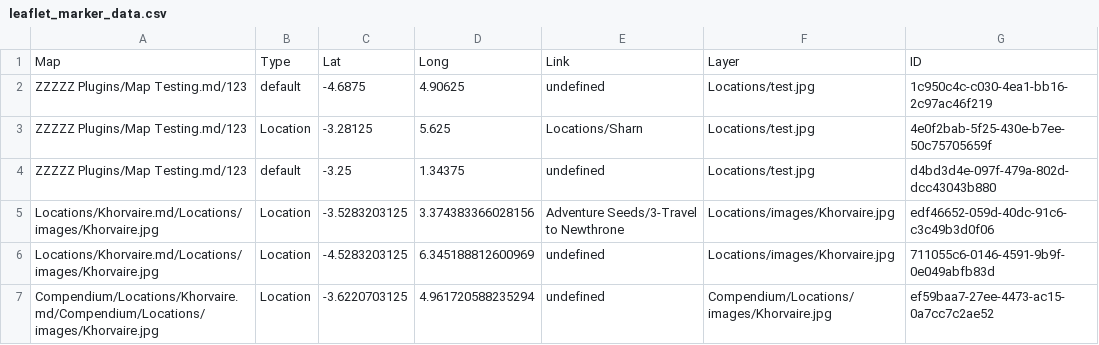
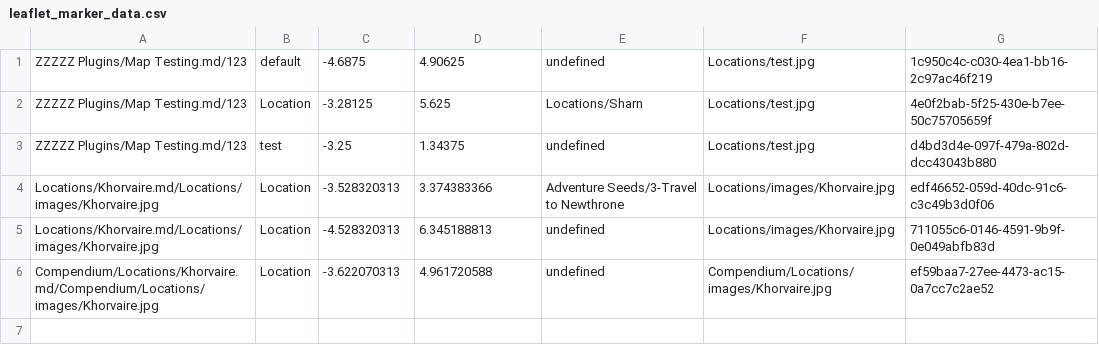
Before and after one commit to valentine195/Obsidian-Vault, a CSV file: The Mark of Death/Compendium/leaflet_marker_data.csv, drawn as a sheet.

```diff
--- a/The Mark of Death/Compendium/leaflet_marker_data.csv
+++ b/The Mark of Death/Compendium/leaflet_marker_data.csv
@@ -1,7 +1,6 @@
-Map,Type,Lat,Long,Link,Layer,ID
 ZZZZZ Plugins/Map Testing.md/123,default,-4.6875,4.90625,undefined,Locations/test.jpg,1c950c4c-c030-4ea1-bb16-2c97ac46f219
 ZZZZZ Plugins/Map Testing.md/123,Location,-3.28125,5.625,Locations/Sharn,Locations/test.jpg,4e0f2bab-5f25-430e-b7ee-50c75705659f
-ZZZZZ Plugins/Map Testing.md/123,default,-3.25,1.34375,undefined,Locations/test.jpg,d4bd3d4e-097f-479a-802d-dcc43043b880
-Locations/Khorvaire.md/Locations/images/Khorvaire.jpg,Location,-3.5283203125,3.374383366028156,Adventure Seeds/3-Travel to Newthrone,Locations/images/Khorvaire.jpg,edf46652-059d-40dc-91c6-c3c49b3d0f06
-Locations/Khorvaire.md/Locations/images/Khorvaire.jpg,Location,-4.5283203125,6.345188812600969,undefined,Locations/images/Khorvaire.jpg,711055c6-0146-4591-9b9f-0e049abfb83d
-Compendium/Locations/Khorvaire.md/Compendium/Locations/images/Khorvaire.jpg,Location,-3.6220703125,4.961720588235294,undefined,Compendium/Locations/images/Khorvaire.jpg,ef59baa7-27ee-4473-ac15-0a7cc7c2ae52
+ZZZZZ Plugins/Map Testing.md/123,test,-3.25,1.34375,undefined,Locations/test.jpg,d4bd3d4e-097f-479a-802d-dcc43043b880
+Locations/Khorvaire.md/Locations/images/Khorvaire.jpg,Location,-3.528320313,3.374383366,Adventure Seeds/3-Travel to Newthrone,Locations/images/Khorvaire.jpg,edf46652-059d-40dc-91c6-c3c49b3d0f06
+Locations/Khorvaire.md/Locations/images/Khorvaire.jpg,Location,-4.528320313,6.345188813,undefined,Locations/images/Khorvaire.jpg,711055c6-0146-4591-9b9f-0e049abfb83d
+Compendium/Locations/Khorvaire.md/Compendium/Locations/images/Khorvaire.jpg,Location,-3.622070313,4.961720588,undefined,Compendium/Locations/images/Khorvaire.jpg,ef59baa7-27ee-4473-ac15-0a7cc7c2ae52
```
Also changed, not shown: 2 other files.
